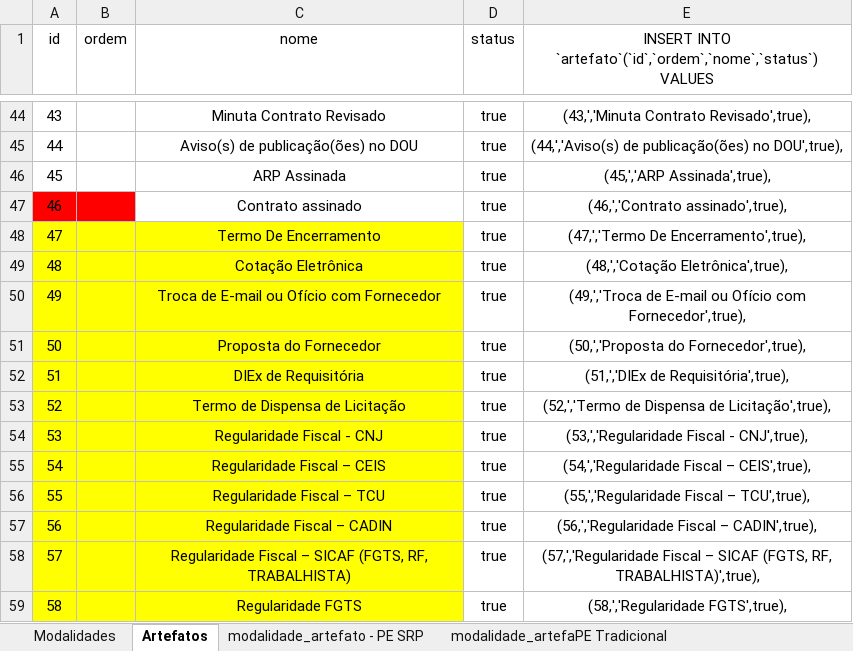
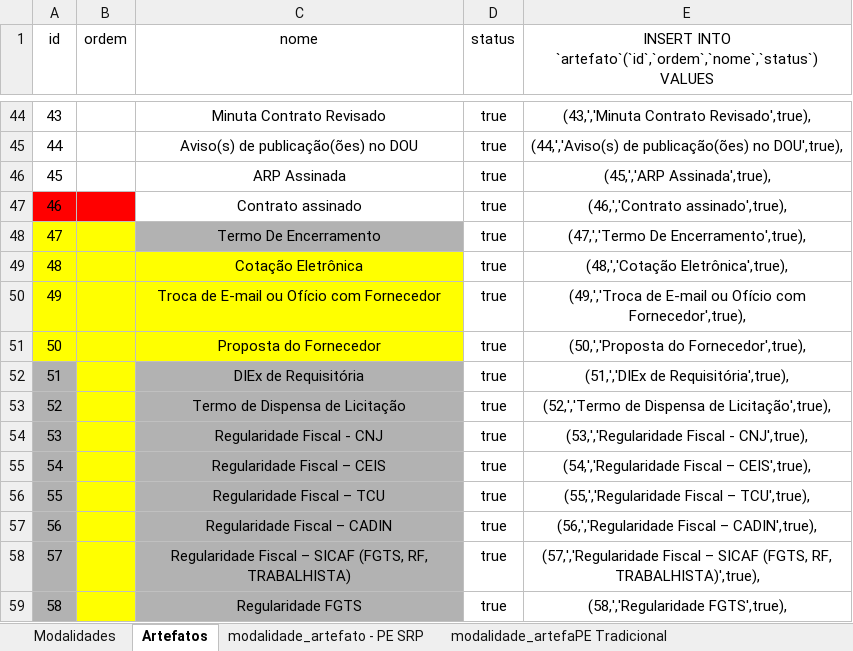
Before and after one commit to elielrj/processo_de_aquisicao, an Excel workbook: db/modalidade_artefato.xlsx, sheet Artefatos, drawn as a sheet; only a part is shown, gaps mark what is left out; values as stored, in another font and other column widths than the file's, no borders; the diff covers the shown part only; the diff names each change by its address in the sheet, - before the commit and + after, or states it on an @@ line.

```diff
--- a/db/modalidade_artefato.xlsx (sheet Artefatos)
+++ b/db/modalidade_artefato.xlsx (sheet Artefatos)
-C48 fill: #FFFF00
+C48 fill: #B2B2B2
-A52:A59 fill: #FFFF00
+A52:A59 fill: #B2B2B2
-C52:C59 fill: #FFFF00
+C52:C59 fill: #B2B2B2
```
Also changed, not shown: 5 added rows, 2 edited cells and cell formats elsewhere in this sheet, sheet Modalidades, other sheet tabs, 5 other files.
